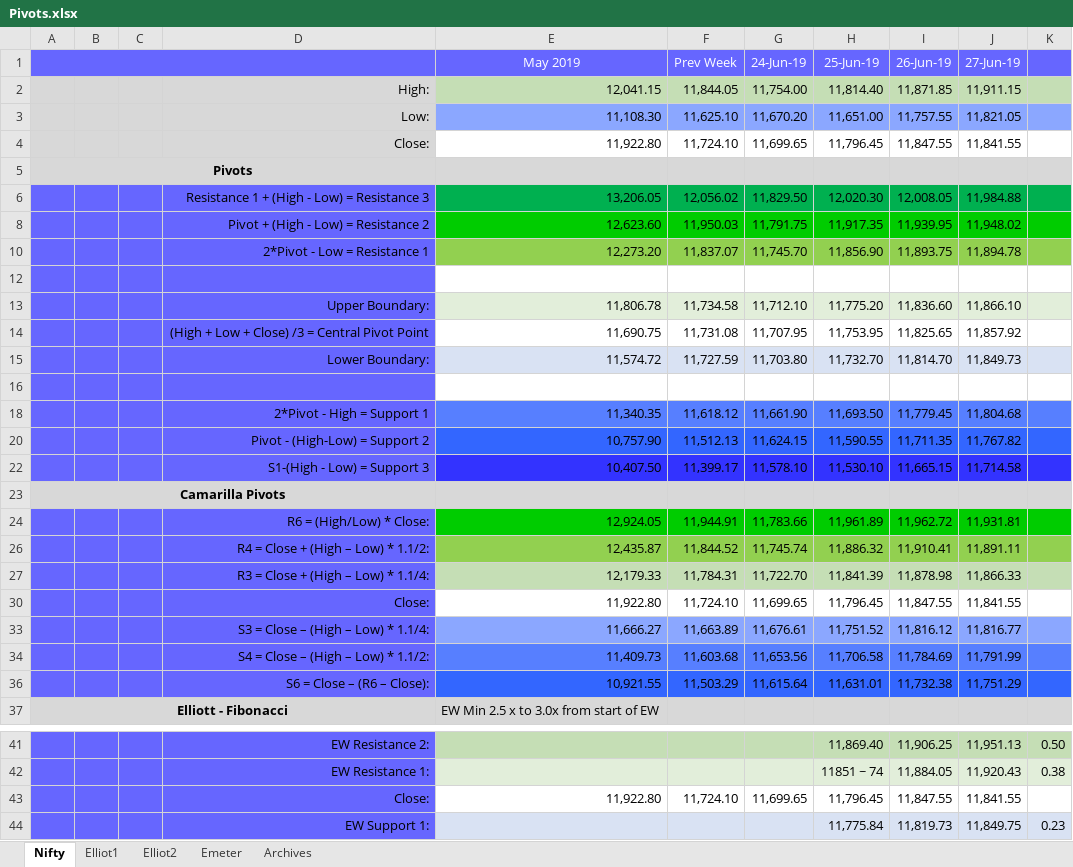
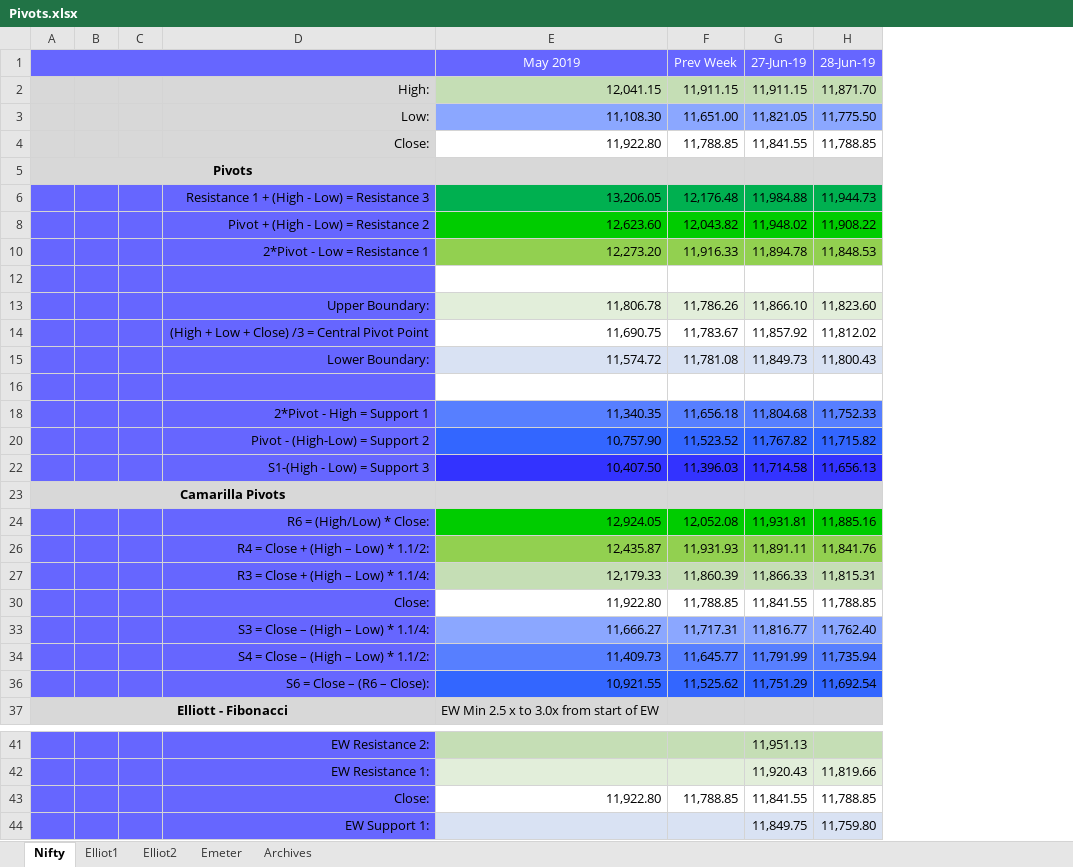
Before and after one commit to anbumaran/stocks, an Excel workbook: Pivots.xlsx, sheet Nifty, drawn as a sheet; only a part is shown, gaps mark what is left out; values as stored, in another font and other column widths than the file's, no borders; removed rows and columns are numbered as before the commit, all else as after; the diff covers the shown part only; the diff names each change by its address in the sheet, - before the commit and + after, or states it on an @@ line.

```diff
--- a/Pivots.xlsx (sheet Nifty)
+++ b/Pivots.xlsx (sheet Nifty)
-column G (24-Jun-19), rows 2-36: 11,754.00 | 11,670.20 | 11,699.65 |  | 11,829.50 | 11,791.75 | 11,745.70 |  | 11,712.10 | 11,707.95 | 11,703.80 |  | 11,661.90 | 11,624.15 | 11,578.10 |  | 11,783.66 | 11,745.74 | 11,722.70 | 11,699.65 | 11,676.61 | 11,653.56 | 11,615.64; row 43: 11,699.65
-column H (25-Jun-19), rows 2-36: 11,814.40 | 11,651.00 | 11,796.45 |  | 12,020.30 | 11,917.35 | 11,856.90 |  | 11,775.20 | 11,753.95 | 11,732.70 |  | 11,693.50 | 11,590.55 | 11,530.10 |  | 11,961.89 | 11,886.32 | 11,841.39 | 11,796.45 | 11,751.52 | 11,706.58 | 11,631.01; rows 41-44: 11,869.40 | 11851 ~ 74 | 11,796.45 | 11,775.84
-column I (26-Jun-19), rows 2-36: 11,871.85 | 11,757.55 | 11,847.55 |  | 12,008.05 | 11,939.95 | 11,893.75 |  | 11,836.60 | 11,825.65 | 11,814.70 |  | 11,779.45 | 11,711.35 | 11,665.15 |  | 11,962.72 | 11,910.41 | 11,878.98 | 11,847.55 | 11,816.12 | 11,784.69 | 11,732.38; rows 41-44: 11,906.25 | 11,884.05 | 11,847.55 | 11,819.73
-column K, rows 41-44: 0.50 | 0.38 |  | 0.23
+column H (28-Jun-19), rows 2-36: 11,871.70 | 11,775.50 | 11,788.85 |  | 11,944.73 | 11,908.22 | 11,848.53 |  | 11,823.60 | 11,812.02 | 11,800.43 |  | 11,752.33 | 11,715.82 | 11,656.13 |  | 11,885.16 | 11,841.76 | 11,815.31 | 11,788.85 | 11,762.40 | 11,735.94 | 11,692.54; rows 42-44: 11,819.66 | 11,788.85 | 11,759.80
-F2 (Prev Week): 11,844.05
+F2 (Prev Week): 11,911.15
-F3 (Prev Week): 11,625.10
+F3 (Prev Week): 11,651.00
-F4 (Prev Week): 11,724.10
+F4 (Prev Week): 11,788.85
-F6 (Prev Week): 12,056.02
+F6 (Prev Week): 12,176.48
-F8 (Prev Week): 11,950.03
+F8 (Prev Week): 12,043.82
-F10 (Prev Week): 11,837.07
+F10 (Prev Week): 11,916.33
-F13 (Prev Week): 11,734.58
+F13 (Prev Week): 11,786.26
-F14 (Prev Week): 11,731.08
+F14 (Prev Week): 11,783.67
-F15 (Prev Week): 11,727.59
+F15 (Prev Week): 11,781.08
-F18 (Prev Week): 11,618.12
+F18 (Prev Week): 11,656.18
-F20 (Prev Week): 11,512.13
+F20 (Prev Week): 11,523.52
-F22 (Prev Week): 11,399.17
+F22 (Prev Week): 11,396.03
-F24 (Prev Week): 11,944.91
+F24 (Prev Week): 12,052.08
-F26 (Prev Week): 11,844.52
+F26 (Prev Week): 11,931.93
-F27 (Prev Week): 11,784.31
+F27 (Prev Week): 11,860.39
-F30 (Prev Week): 11,724.10
+F30 (Prev Week): 11,788.85
-F33 (Prev Week): 11,663.89
+F33 (Prev Week): 11,717.31
-F34 (Prev Week): 11,603.68
+F34 (Prev Week): 11,645.77
-F36 (Prev Week): 11,503.29
+F36 (Prev Week): 11,525.62
-F43 (Prev Week): 11,724.10
+F43 (Prev Week): 11,788.85
```
Also changed, not shown: 8 edited cells elsewhere in this sheet, sheet Elliot2, sheet Archives, formulas that keep their value, hidden cells.
